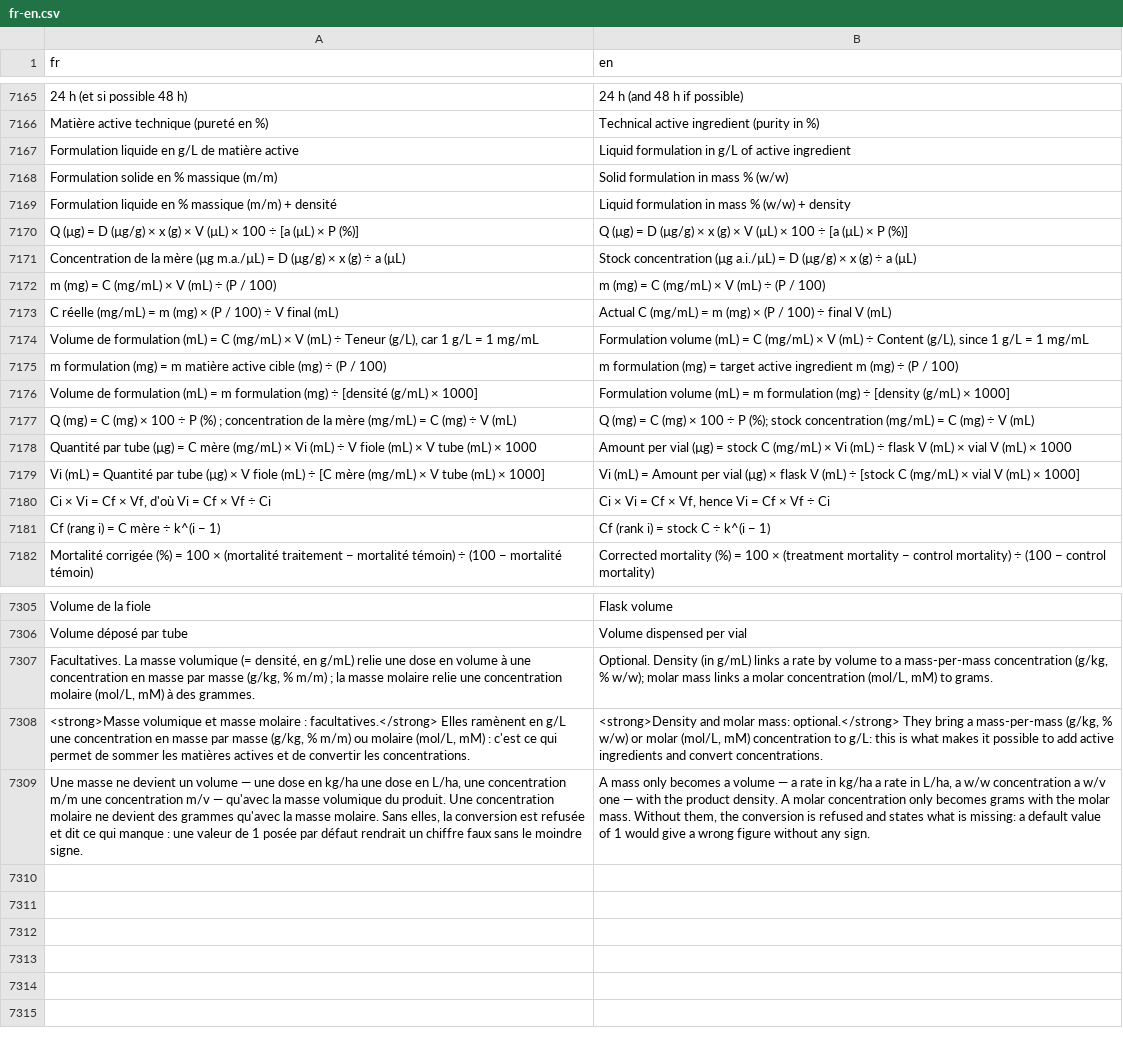
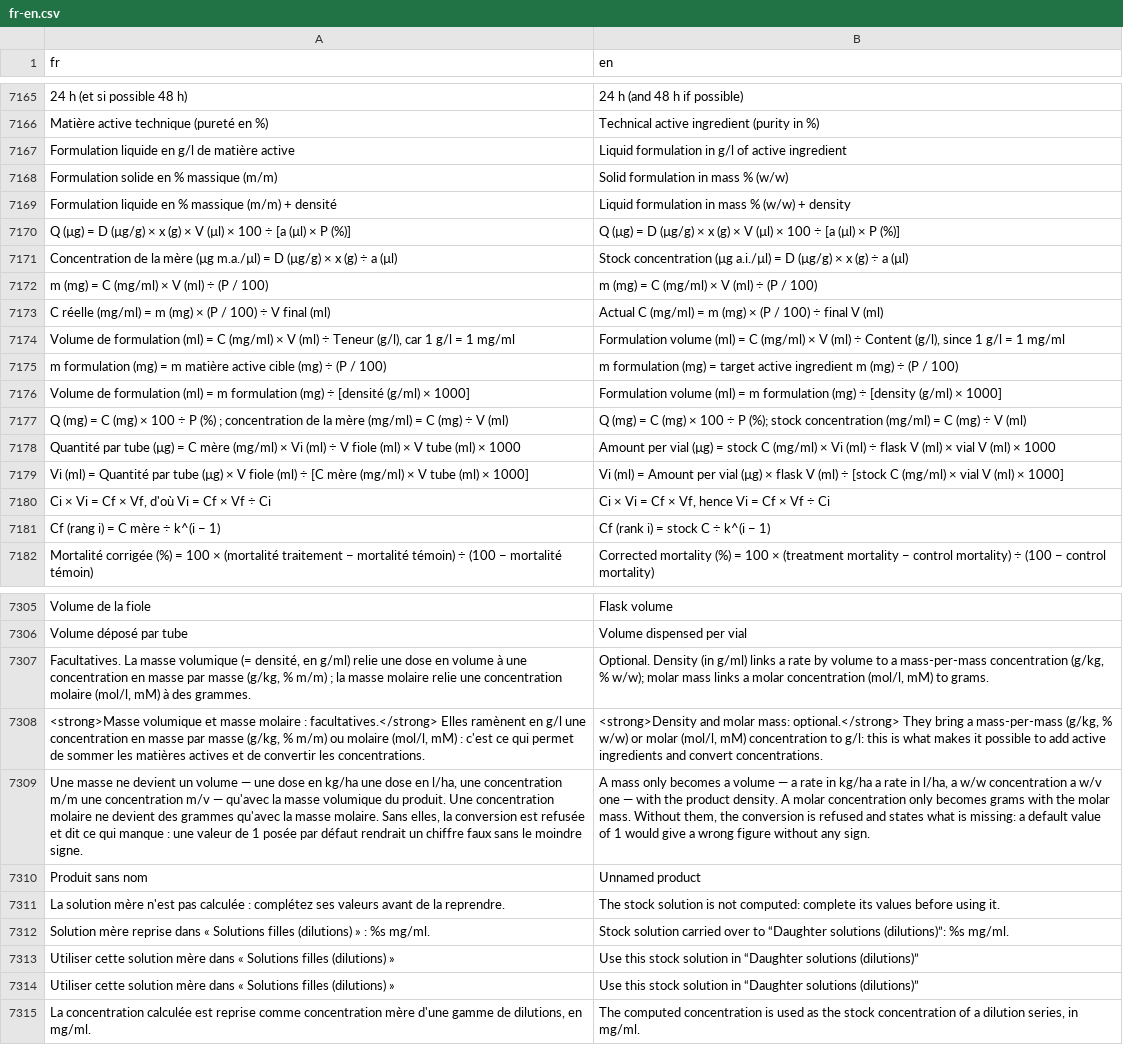
Before and after one commit to houphouet/hstat, a CSV file: inst/app/i18n/fr-en.csv, drawn as a sheet; only a part is shown, gaps mark what is left out; the diff covers the shown part only; the diff names each change by its address in the sheet, - before the commit and + after, or states it on an @@ line.

```diff
--- a/inst/app/i18n/fr-en.csv
+++ b/inst/app/i18n/fr-en.csv
-A7167 (fr): Formulation liquide en g/L de matière active
+A7167 (fr): Formulation liquide en g/l de matière active
-B7167 (en): …formulation in g/L of active…
+B7167 (en): …formulation in g/l of active…
-A7170 (fr): …× V (µL) × 100 ÷ [a (µL) × P…
+A7170 (fr): …× V (µl) × 100 ÷ [a (µl) × P…
-B7170 (en): …× V (µL) × 100 ÷ [a (µL) × P…
+B7170 (en): …× V (µl) × 100 ÷ [a (µl) × P…
-A7171 (fr): …mère (µg m.a./µL) = D (µg/g) × x (g) ÷ a (µL)
+A7171 (fr): …mère (µg m.a./µl) = D (µg/g) × x (g) ÷ a (µl)
-B7171 (en): …concentration (µg a.i./µL) = D (µg/g) × x (g) ÷ a (µL)
+B7171 (en): …concentration (µg a.i./µl) = D (µg/g) × x (g) ÷ a (µl)
-A7172 (fr): m (mg) = C (mg/mL) × V (mL) ÷ (P / 100)
+A7172 (fr): m (mg) = C (mg/ml) × V (ml) ÷ (P / 100)
-B7172 (en): m (mg) = C (mg/mL) × V (mL) ÷ (P / 100)
+B7172 (en): m (mg) = C (mg/ml) × V (ml) ÷ (P / 100)
-A7173 (fr): C réelle (mg/mL) = m (mg) × (P / 100) ÷ V final (mL)
+A7173 (fr): C réelle (mg/ml) = m (mg) × (P / 100) ÷ V final (ml)
-B7173 (en): Actual C (mg/mL) = m (mg) × (P / 100) ÷ final V (mL)
+B7173 (en): Actual C (mg/ml) = m (mg) × (P / 100) ÷ final V (ml)
-A7174 (fr): …de formulation (mL) = C (mg/mL) × V (mL) ÷ Teneur (g/L), car 1 g/L = 1 mg/mL
+A7174 (fr): …de formulation (ml) = C (mg/ml) × V (ml) ÷ Teneur (g/l), car 1 g/l = 1 mg/ml
-B7174 (en): Formulation volume (mL) = C (mg/mL) × V (mL) ÷ Content (g/L), since 1 g/L = 1 mg/mL
+B7174 (en): Formulation volume (ml) = C (mg/ml) × V (ml) ÷ Content (g/l), since 1 g/l = 1 mg/ml
-A7176 (fr): …de formulation (mL) = m formulation (mg) ÷ [densité (g/mL) × 1000]
+A7176 (fr): …de formulation (ml) = m formulation (mg) ÷ [densité (g/ml) × 1000]
-B7176 (en): Formulation volume (mL) = m formulation (mg) ÷ [density (g/mL) × 1000]
+B7176 (en): Formulation volume (ml) = m formulation (mg) ÷ [density (g/ml) × 1000]
-A7177 (fr): …la mère (mg/mL) = C (mg) ÷ V (mL)
+A7177 (fr): …la mère (mg/ml) = C (mg) ÷ V (ml)
-B7177 (en): …stock concentration (mg/mL) = C (mg) ÷ V (mL)
+B7177 (en): …stock concentration (mg/ml) = C (mg) ÷ V (ml)
-A7178 (fr): …C mère (mg/mL) × Vi (mL) ÷ V fiole (mL) × V tube (mL) × 1000
+A7178 (fr): …C mère (mg/ml) × Vi (ml) ÷ V fiole (ml) × V tube (ml) × 1000
-B7178 (en): …stock C (mg/mL) × Vi (mL) ÷ flask V (mL) × vial V (mL) × 1000
+B7178 (en): …stock C (mg/ml) × Vi (ml) ÷ flask V (ml) × vial V (ml) × 1000
-A7179 (fr): Vi (mL) = Quantité par tube (µg) × V fiole (mL) ÷ [C mère (mg/mL) × V tube (mL) × 1000]
+A7179 (fr): Vi (ml) = Quantité par tube (µg) × V fiole (ml) ÷ [C mère (mg/ml) × V tube (ml) × 1000]
-B7179 (en): Vi (mL) = Amount per vial (µg) × flask V (mL) ÷ [stock C (mg/mL) × vial V (mL) × 1000]
+B7179 (en): Vi (ml) = Amount per vial (µg) × flask V (ml) ÷ [stock C (mg/ml) × vial V (ml) × 1000]
-A7307 (fr): …densité, en g/mL) relie une dose en volume à une concentration en masse par masse (g/kg, % m/m) ; la masse molaire relie une concentration molaire (mol/L, mM) à…
+A7307 (fr): …densité, en g/ml) relie une dose en volume à une concentration en masse par masse (g/kg, % m/m) ; la masse molaire relie une concentration molaire (mol/l, mM) à…
-B7307 (en): …Density (in g/mL) links a rate by volume to a mass-per-mass concentration (g/kg, % w/w); molar mass links a molar concentration (mol/L, mM) to…
+B7307 (en): …Density (in g/ml) links a rate by volume to a mass-per-mass concentration (g/kg, % w/w); molar mass links a molar concentration (mol/l, mM) to…
-A7308 (fr): …ramènent en g/L une concentration en masse par masse (g/kg, % m/m) ou molaire (mol/L, mM) :…
+A7308 (fr): …ramènent en g/l une concentration en masse par masse (g/kg, % m/m) ou molaire (mol/l, mM) :…
-B7308 (en): …or molar (mol/L, mM) concentration to g/L: this is…
+B7308 (en): …or molar (mol/l, mM) concentration to g/l: this is…
-A7309 (fr): …dose en L/ha, une concentration…
+A7309 (fr): …dose en l/ha, une concentration…
-B7309 (en): …rate in L/ha, a w/w…
+B7309 (en): …rate in l/ha, a w/w…
+row 7310: Produit sans nom | Unnamed product
+row 7311: La solution mère n'est pas calculée : complétez ses valeurs avant de la reprendre. | The stock solution is not computed: complete its values before using it.
+row 7312: Solution mère reprise dans « Solutions filles (dilutions) » : %s mg/ml. | Stock solution carried over to “Daughter solutions (dilutions)”: %s mg/ml.
+row 7313: Utiliser cette solution mère dans « Solutions filles (dilutions) » | Use this stock solution in “Daughter solutions (dilutions)”
+row 7314: Utiliser cette solution mère dans « Solutions filles (dilutions) » | Use this stock solution in “Daughter solutions (dilutions)”
+row 7315: La concentration calculée est reprise comme concentration mère d'une gamme de dilutions, en mg/ml. | The computed concentration is used as the stock concentration of a dilution series, in mg/ml.
```
Also changed, not shown: 90 edited cells elsewhere in this file, 6 other files.
